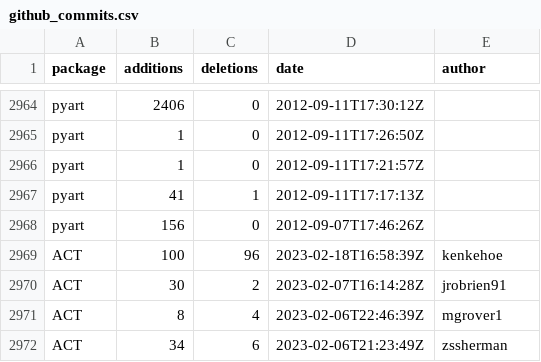
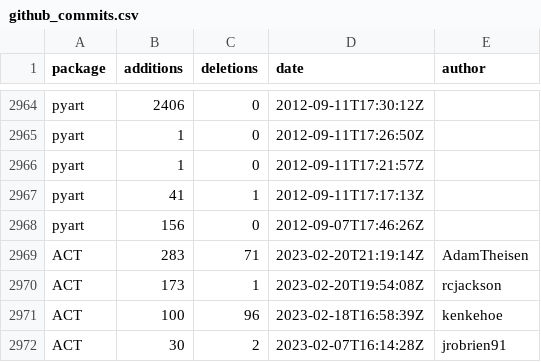
Before and after one commit to mgrover1/test-metrics, a CSV file: data/github_commits.csv, drawn as a sheet; only a part is shown, gaps mark what is left out; the shorter side is filled out with more unchanged rows.

```diff
--- a/data/github_commits.csv
+++ b/data/github_commits.csv
@@ -2968,2 +2968,4 @@ pyart,41,1,2012-09-11T17:17:13Z,
 pyart,156,0,2012-09-07T17:46:26Z,
+ACT,283,71,2023-02-20T21:19:14Z,AdamTheisen
+ACT,173,1,2023-02-20T19:54:08Z,rcjackson
 ACT,100,96,2023-02-18T16:58:39Z,kenkehoe
```
Also changed, not shown: data/conda_stats.csv, data/pypi_stats.csv, 10 other files.
